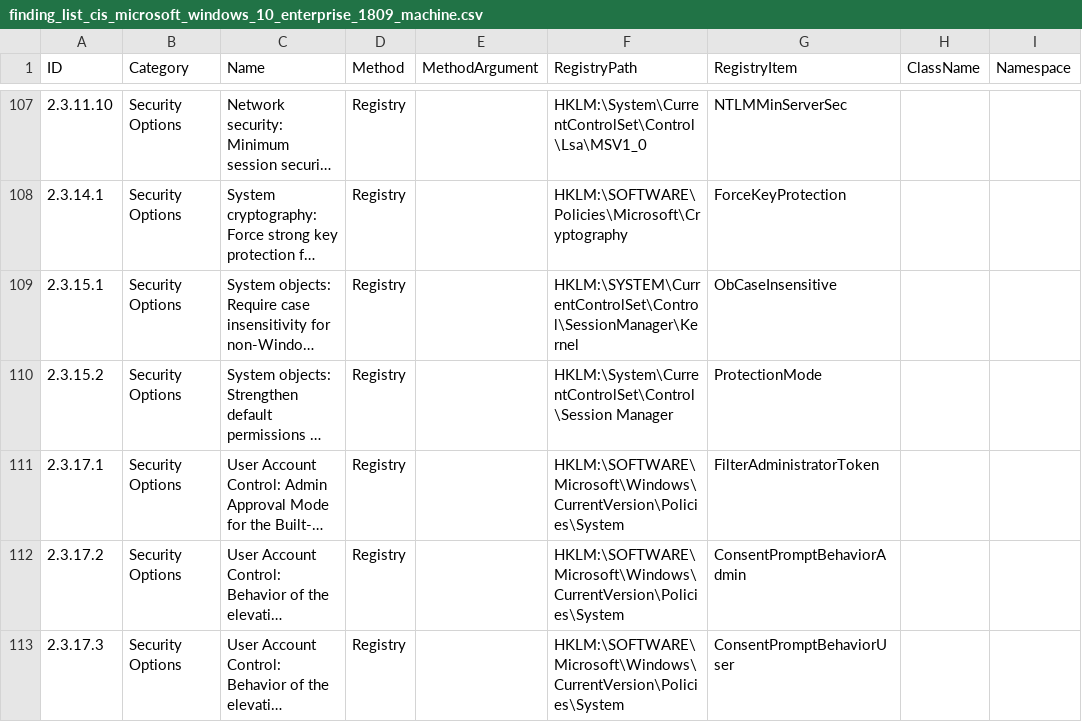
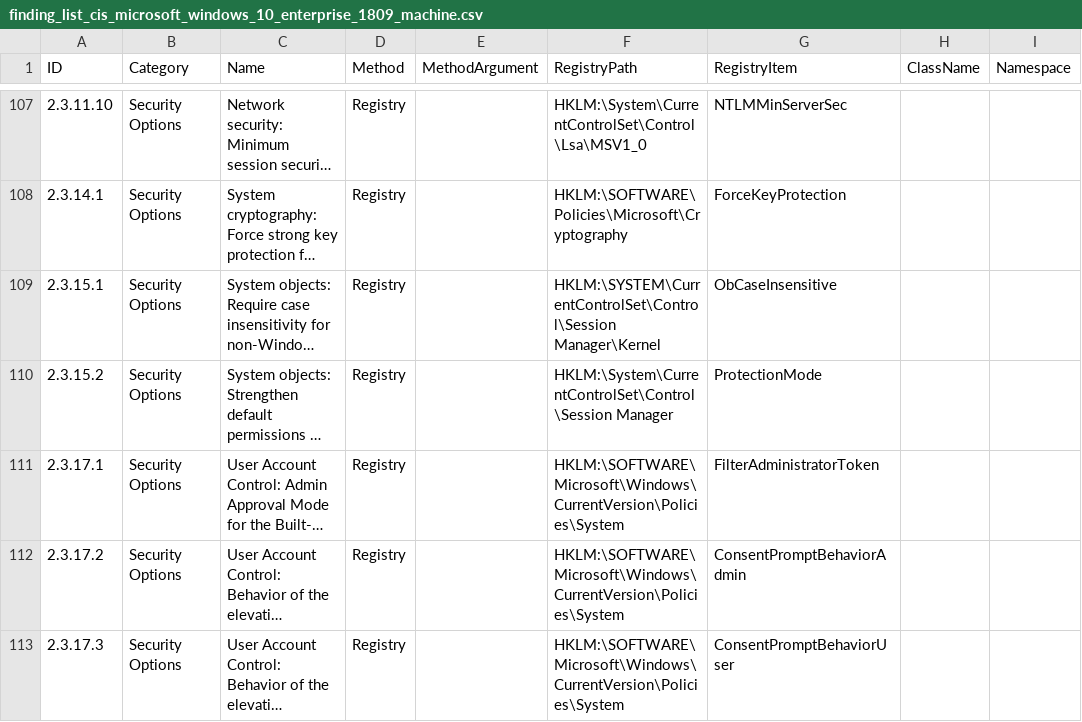
Before and after one commit to 0x6d69636b/windows_hardening, a CSV file: lists/finding_list_cis_microsoft_windows_10_enterprise_1809_machine.csv, drawn as a sheet; only a part is shown, gaps mark what is left out; long unchanged cells end in …; the diff names each change by its address in the sheet, - before the commit and + after, or states it on an @@ line.

Commit message:
Fix RegistryPath for ID 2.3.15.1

```diff
--- a/lists/finding_list_cis_microsoft_windows_10_enterprise_1809_machine.csv
+++ b/lists/finding_list_cis_microsoft_windows_10_enterprise_1809_machine.csv
-F109 (RegistryPath): HKLM:\SYSTEM\CurrentControlSet\Control\SessionManager\Kernel
+F109 (RegistryPath): HKLM:\SYSTEM\CurrentControlSet\Control\Session Manager\Kernel
```
Also changed, not shown: lists/finding_list_cis_microsoft_windows_10_enterprise_1903_machine.csv, lists/finding_list_cis_microsoft_windows_10_enterprise_1909_machine.csv, 4 other files.
